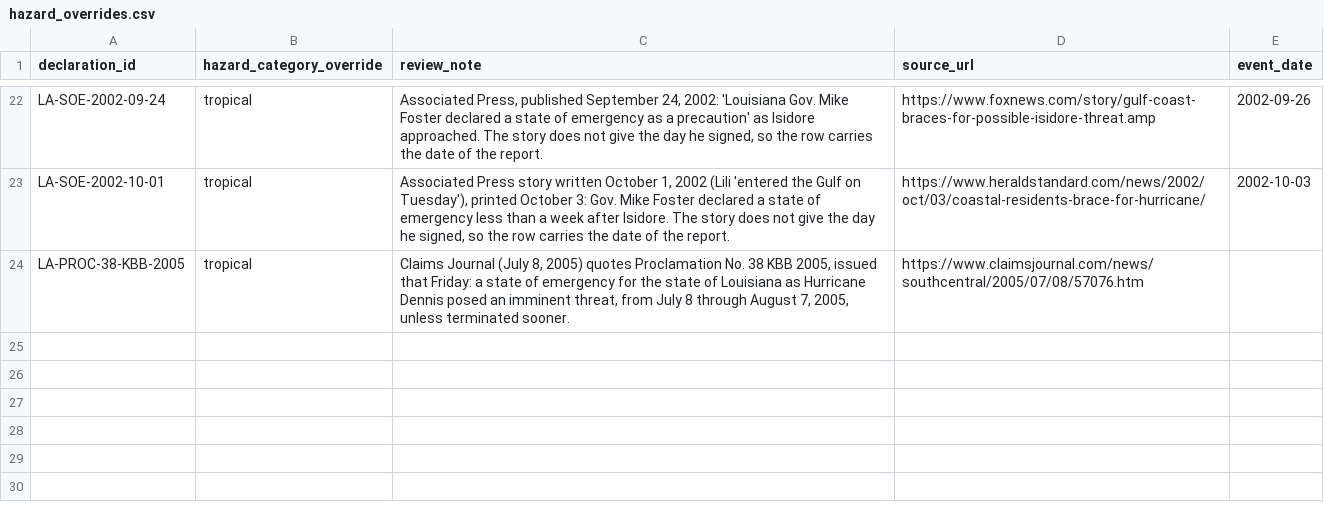
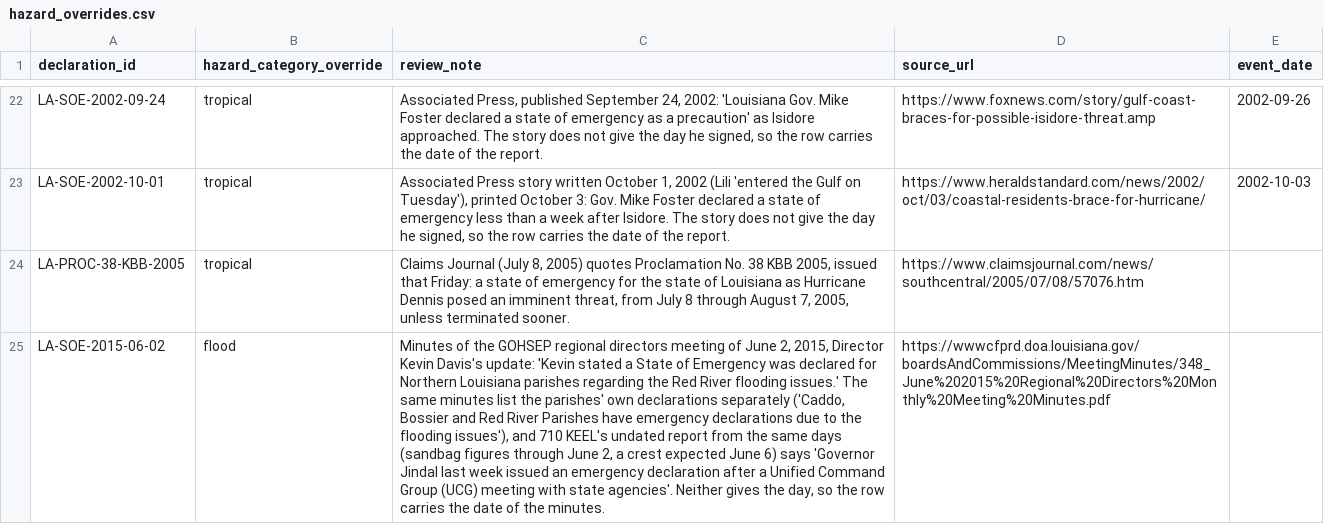
Before and after one commit to Phenom1881/disaster-data, a CSV file: plus/louisiana/hazard_overrides.csv, drawn as a sheet; only a part is shown, gaps mark what is left out; the diff names each change by its address in the sheet, - before the commit and + after, or states it on an @@ line.

```diff
--- a/plus/louisiana/hazard_overrides.csv
+++ b/plus/louisiana/hazard_overrides.csv
+row 25: LA-SOE-2015-06-02 | flood | Minutes of the GOHSEP regional directors meeting of June 2, 2015, Director Kevin Davis's update: 'Kevin stated a State of Emergency was declared for Northern Louisiana parishes regarding the Red River flooding issues.' The same minutes list the parishes' own declarations separately ('Caddo, Bossier and Red River Parishes have emergency declarations due to the flooding issues'), and 710 KEEL's undated report from the same days (sandbag figures through June 2, a crest expected June 6) says 'Governor Jindal last week issued an emergency declaration after a Unified Command Group (UCG) meeting with state agencies'. Neither gives the day, so the row carries the date of the minutes. | https://wwwcfprd.doa.louisiana.gov/boardsAndCommissions/MeetingMinutes/348_June%202015%20Regional%20Directors%20Monthly%20Meeting%20Minutes.pdf
```
Also changed, not shown: plus/arkansas/hazard_overrides.csv, plus/arkansas/manual_declarations.csv, 6 other files.
